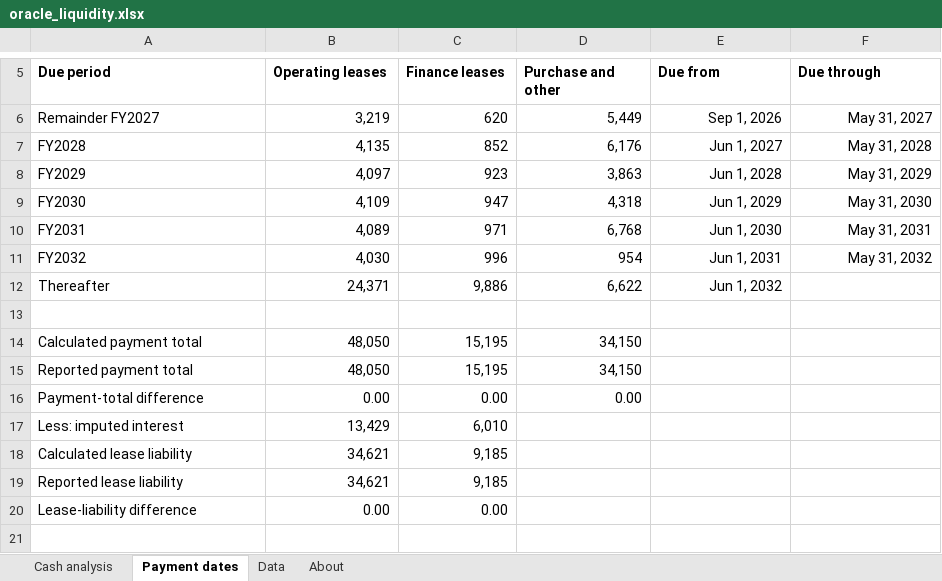
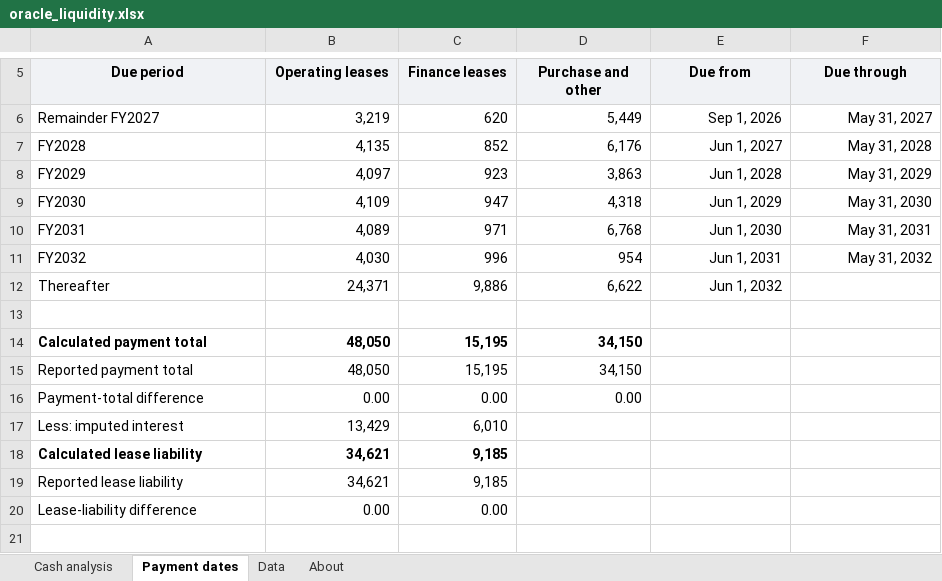
Before and after one commit to jackconnolly1000-ux/institutional-research-terminal, an Excel workbook: samples/oracle_liquidity.xlsx, sheet Payment dates, drawn as a sheet; only a part is shown, gaps mark what is left out; values as stored, in another font and other column widths than the file's, no borders; the diff names each change by its address in the sheet, - before the commit and + after, or states it on an @@ line.

```diff
--- a/samples/oracle_liquidity.xlsx (sheet Payment dates)
+++ b/samples/oracle_liquidity.xlsx (sheet Payment dates)
@@ A5:F5 fill: none → #F0F2F5, alignment: left → center @@
-A14:D14 bold: off
+A14:D14 bold: on
-A18:C18 bold: off
+A18:C18 bold: on
```
Also changed, not shown: sheet Cash analysis, sheet Data, sheet About, charts or pictures, samples/vistra_liquidity.xlsx, 17 other files.
